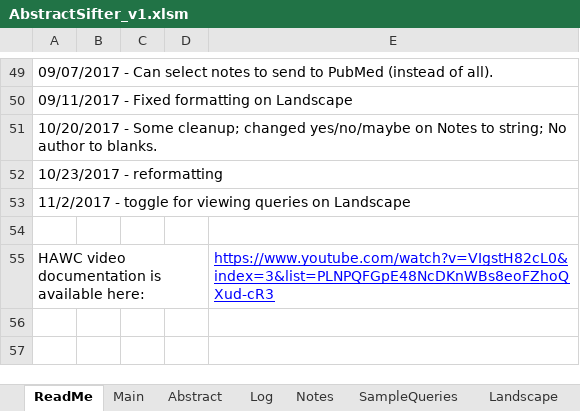
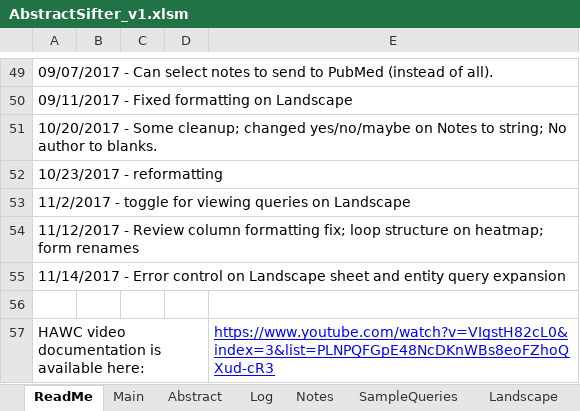
Before and after one commit to USEPA/CompTox-Chemistry-Dashboard-Abstract-Sifter, an Excel workbook: AbstractSifter_v1.xlsm, sheet ReadMe, drawn as a sheet; only a part is shown, gaps mark what is left out; values as stored, in another font and other column widths than the file's, no borders; charts and pictures not drawn; the diff names each change by its address in the sheet, - before the commit and + after, or states it on an @@ line.

```diff
--- a/AbstractSifter_v1.xlsm (sheet ReadMe)
+++ b/AbstractSifter_v1.xlsm (sheet ReadMe)
+row 54: 11/12/2017 - Review column formatting fix; loop structure on heatmap; form renames
+row 55: 11/14/2017 - Error control on Landscape sheet and entity query expansion
```
Also changed, not shown: sheet Log, sheet Landscape, sheet Abstract, sheet Main, hidden cells, charts or pictures.
